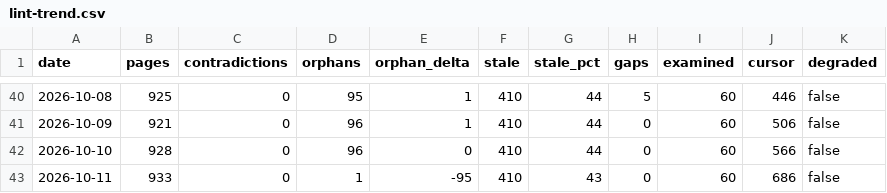
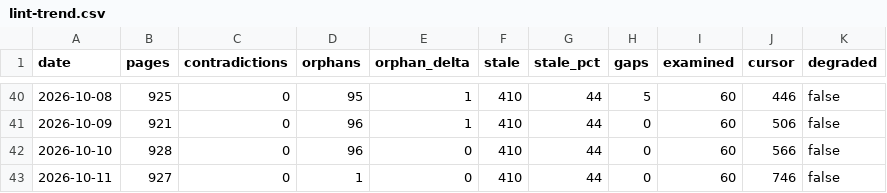
Before and after one commit to jaydubya818/Agentic-KB, a CSV file: wiki/lint-trend.csv, drawn as a sheet; only a part is shown, gaps mark what is left out.

Commit message:
chore(lint): trend 2026-10-11 — orphans 1 (Δ0), stale 44%

```diff
--- a/wiki/lint-trend.csv
+++ b/wiki/lint-trend.csv
@@ -42,2 +42,2 @@ date,pages,contradictions,orphans,orphan_delta,stale,stale_pct,gaps,examined,cur
 2026-10-10,928,0,96,0,410,44,0,60,566,false
-2026-10-11,933,0,1,-95,410,43,0,60,686,false
+2026-10-11,927,0,1,0,410,44,0,60,746,false
```
